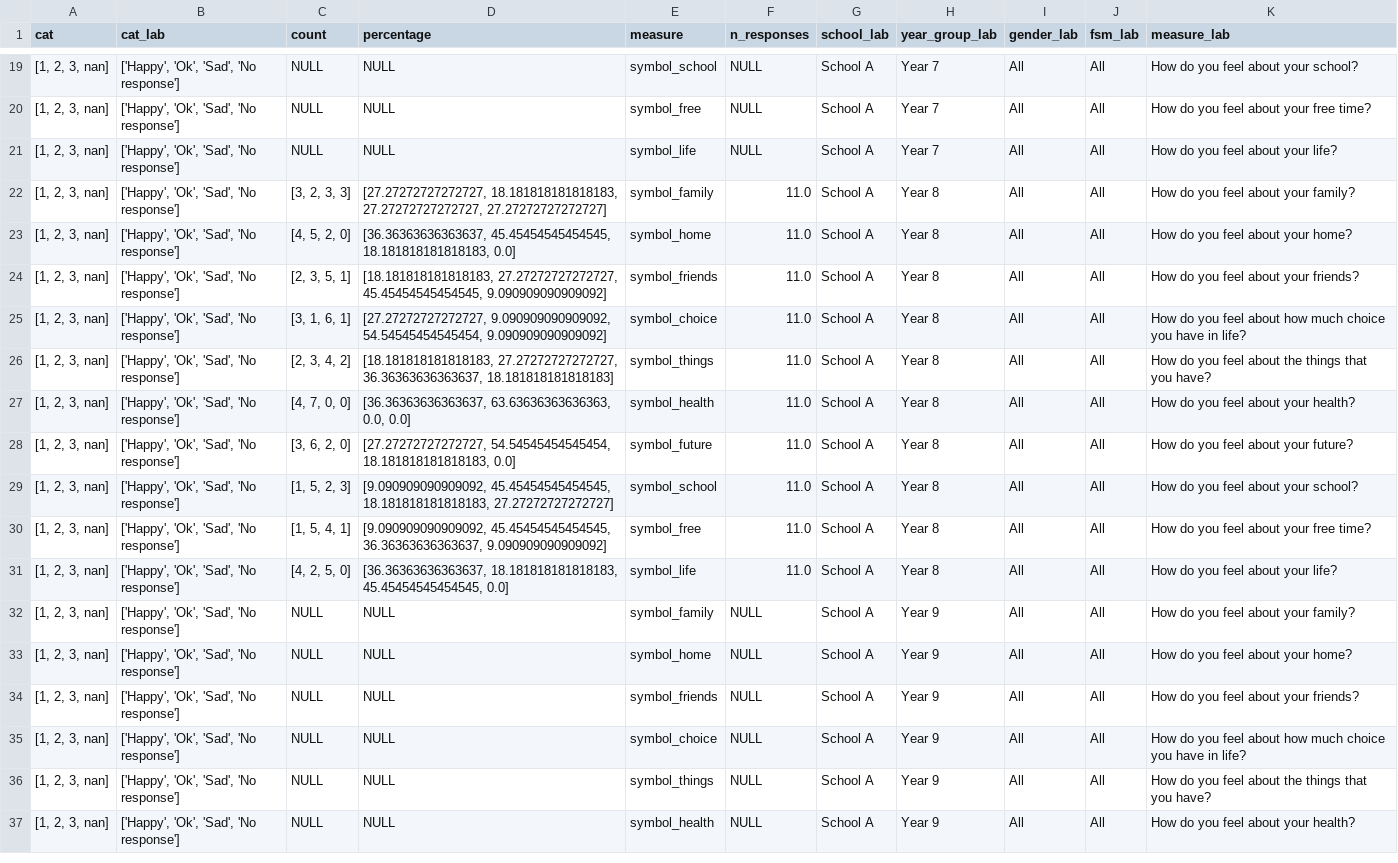
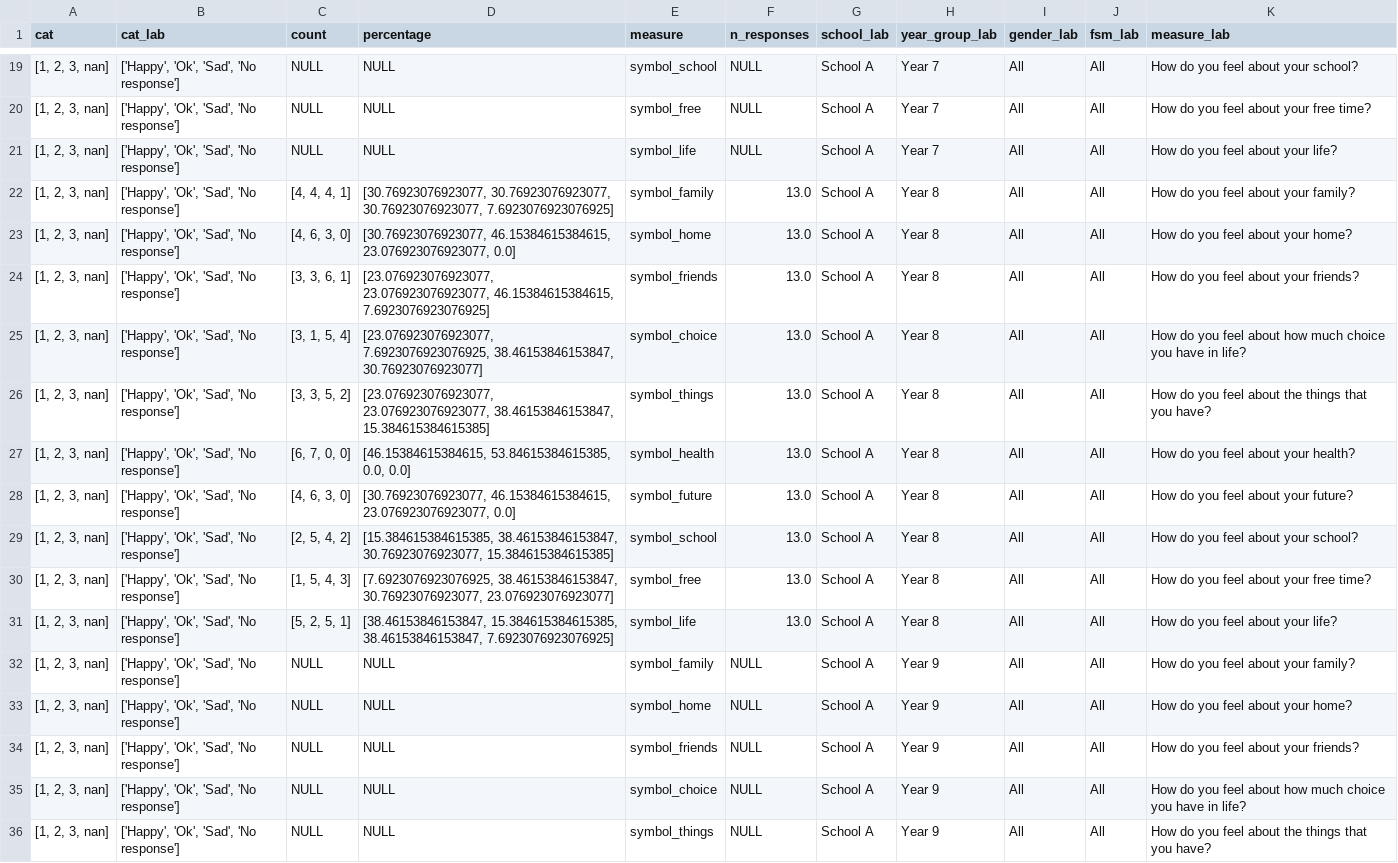
Before and after one commit to kailo-beewell/synthetic_symbol_school_dashboard, a CSV file: data/survey_data/symbol_school_aggregate_responses.csv (was data/survey_data/aggregate_responses.csv), drawn as a sheet; only a part is shown, gaps mark what is left out; the shorter side is filled out with more unchanged rows; the diff covers the shown part only.

```diff
--- a/data/survey_data/aggregate_responses.csv
+++ b/data/survey_data/symbol_school_aggregate_responses.csv
@@ -21,12 +21,12 @@ cat,cat_lab,count,percentage,measure,n_responses,school_lab,year_group_lab,gende
 "[1, 2, 3, nan]","['Happy', 'Ok', 'Sad', 'No response']",NULL,NULL,symbol_life,NULL,School A,Year 7,All,All,How do you feel about your life?
-"[1, 2, 3, nan]","['Happy', 'Ok', 'Sad', 'No response']","[3, 2, 3, 3]","[27.27272727272727, 18.181818181818183, 27.27272727272727, 27.27272727272727]",symbol_family,11.0,School A,Year 8,All,All,How do you feel about your family?
-"[1, 2, 3, nan]","['Happy', 'Ok', 'Sad', 'No response']","[4, 5, 2, 0]","[36.36363636363637, 45.45454545454545, 18.181818181818183, 0.0]",symbol_home,11.0,School A,Year 8,All,All,How do you feel about your home?
-"[1, 2, 3, nan]","['Happy', 'Ok', 'Sad', 'No response']","[2, 3, 5, 1]","[18.181818181818183, 27.27272727272727, 45.45454545454545, 9.090909090909092]",symbol_friends,11.0,School A,Year 8,All,All,How do you feel about your friends?
-"[1, 2, 3, nan]","['Happy', 'Ok', 'Sad', 'No response']","[3, 1, 6, 1]","[27.27272727272727, 9.090909090909092, 54.54545454545454, 9.090909090909092]",symbol_choice,11.0,School A,Year 8,All,All,How do you feel about how much choice you have in life?
-"[1, 2, 3, nan]","['Happy', 'Ok', 'Sad', 'No response']","[2, 3, 4, 2]","[18.181818181818183, 27.27272727272727, 36.36363636363637, 18.181818181818183]",symbol_things,11.0,School A,Year 8,All,All,How do you feel about the things that you have?
-"[1, 2, 3, nan]","['Happy', 'Ok', 'Sad', 'No response']","[4, 7, 0, 0]","[36.36363636363637, 63.63636363636363, 0.0, 0.0]",symbol_health,11.0,School A,Year 8,All,All,How do you feel about your health?
-"[1, 2, 3, nan]","['Happy', 'Ok', 'Sad', 'No response']","[3, 6, 2, 0]","[27.27272727272727, 54.54545454545454, 18.181818181818183, 0.0]",symbol_future,11.0,School A,Year 8,All,All,How do you feel about your future?
-"[1, 2, 3, nan]","['Happy', 'Ok', 'Sad', 'No response']","[1, 5, 2, 3]","[9.090909090909092, 45.45454545454545, 18.181818181818183, 27.27272727272727]",symbol_school,11.0,School A,Year 8,All,All,How do you feel about your school?
-"[1, 2, 3, nan]","['Happy', 'Ok', 'Sad', 'No response']","[1, 5, 4, 1]","[9.090909090909092, 45.45454545454545, 36.36363636363637, 9.090909090909092]",symbol_free,11.0,School A,Year 8,All,All,How do you feel about your free time?
-"[1, 2, 3, nan]","['Happy', 'Ok', 'Sad', 'No response']","[4, 2, 5, 0]","[36.36363636363637, 18.181818181818183, 45.45454545454545, 0.0]",symbol_life,11.0,School A,Year 8,All,All,How do you feel about your life?
+"[1, 2, 3, nan]","['Happy', 'Ok', 'Sad', 'No response']","[4, 4, 4, 1]","[30.76923076923077, 30.76923076923077, 30.76923076923077, 7.6923076923076925]",symbol_family,13.0,School A,Year 8,All,All,How do you feel about your family?
+"[1, 2, 3, nan]","['Happy', 'Ok', 'Sad', 'No response']","[4, 6, 3, 0]","[30.76923076923077, 46.15384615384615, 23.076923076923077, 0.0]",symbol_home,13.0,School A,Year 8,All,All,How do you feel about your home?
+"[1, 2, 3, nan]","['Happy', 'Ok', 'Sad', 'No response']","[3, 3, 6, 1]","[23.076923076923077, 23.076923076923077, 46.15384615384615, 7.6923076923076925]",symbol_friends,13.0,School A,Year 8,All,All,How do you feel about your friends?
+"[1, 2, 3, nan]","['Happy', 'Ok', 'Sad', 'No response']","[3, 1, 5, 4]","[23.076923076923077, 7.6923076923076925, 38.46153846153847, 30.76923076923077]",symbol_choice,13.0,School A,Year 8,All,All,How do you feel about how much choice you have in life?
+"[1, 2, 3, nan]","['Happy', 'Ok', 'Sad', 'No response']","[3, 3, 5, 2]","[23.076923076923077, 23.076923076923077, 38.46153846153847, 15.384615384615385]",symbol_things,13.0,School A,Year 8,All,All,How do you feel about the things that you have?
+"[1, 2, 3, nan]","['Happy', 'Ok', 'Sad', 'No response']","[6, 7, 0, 0]","[46.15384615384615, 53.84615384615385, 0.0, 0.0]",symbol_health,13.0,School A,Year 8,All,All,How do you feel about your health?
+"[1, 2, 3, nan]","['Happy', 'Ok', 'Sad', 'No response']","[4, 6, 3, 0]","[30.76923076923077, 46.15384615384615, 23.076923076923077, 0.0]",symbol_future,13.0,School A,Year 8,All,All,How do you feel about your future?
+"[1, 2, 3, nan]","['Happy', 'Ok', 'Sad', 'No response']","[2, 5, 4, 2]","[15.384615384615385, 38.46153846153847, 30.76923076923077, 15.384615384615385]",symbol_school,13.0,School A,Year 8,All,All,How do you feel about your school?
+"[1, 2, 3, nan]","['Happy', 'Ok', 'Sad', 'No response']","[1, 5, 4, 3]","[7.6923076923076925, 38.46153846153847, 30.76923076923077, 23.076923076923077]",symbol_free,13.0,School A,Year 8,All,All,How do you feel about your free time?
+"[1, 2, 3, nan]","['Happy', 'Ok', 'Sad', 'No response']","[5, 2, 5, 1]","[38.46153846153847, 15.384615384615385, 38.46153846153847, 7.6923076923076925]",symbol_life,13.0,School A,Year 8,All,All,How do you feel about your life?
 "[1, 2, 3, nan]","['Happy', 'Ok', 'Sad', 'No response']",NULL,NULL,symbol_family,NULL,School A,Year 9,All,All,How do you feel about your family?
```
Also changed, not shown: 110 edited cells elsewhere in this file, data/survey_data/symbol_school_overall_counts.csv, 8 other files.
